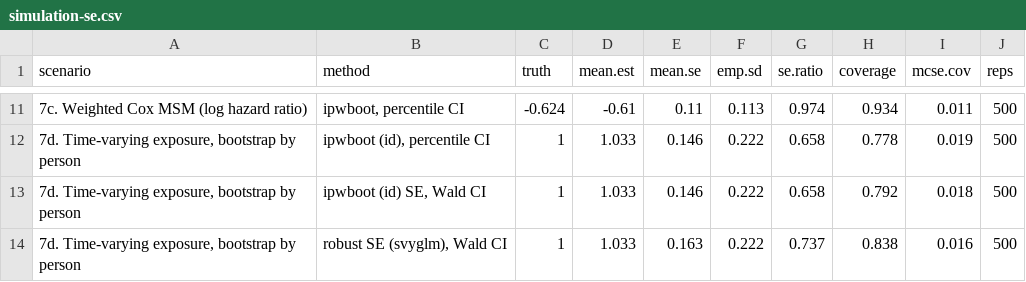
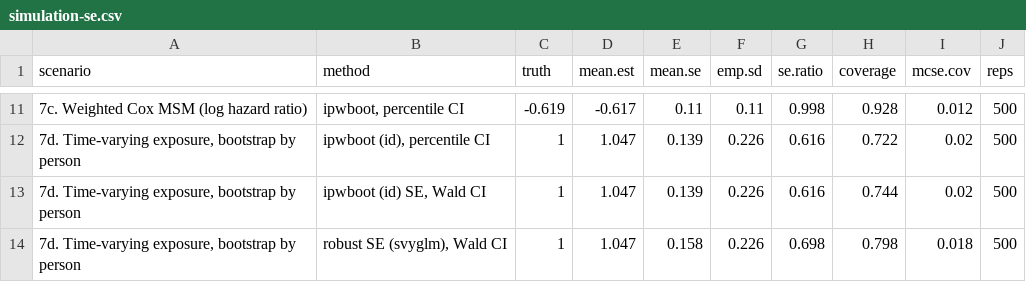
Before and after one commit to TranHung93/ipw, a CSV file: vignettes/articles/simulation-se.csv, drawn as a sheet; only a part is shown, gaps mark what is left out; the diff covers the shown part only.

```diff
--- a/vignettes/articles/simulation-se.csv
+++ b/vignettes/articles/simulation-se.csv
@@ -11,4 +11,4 @@
-"7c. Weighted Cox MSM (log hazard ratio)","ipwboot, percentile CI",-0.624,-0.61,0.11,0.113,0.974,0.934,0.011,500
-"7d. Time-varying exposure, bootstrap by person","ipwboot (id), percentile CI",1,1.033,0.146,0.222,0.658,0.778,0.019,500
-"7d. Time-varying exposure, bootstrap by person","ipwboot (id) SE, Wald CI",1,1.033,0.146,0.222,0.658,0.792,0.018,500
-"7d. Time-varying exposure, bootstrap by person","robust SE (svyglm), Wald CI",1,1.033,0.163,0.222,0.737,0.838,0.016,500
+"7c. Weighted Cox MSM (log hazard ratio)","ipwboot, percentile CI",-0.619,-0.617,0.11,0.11,0.998,0.928,0.012,500
+"7d. Time-varying exposure, bootstrap by person","ipwboot (id), percentile CI",1,1.047,0.139,0.226,0.616,0.722,0.02,500
+"7d. Time-varying exposure, bootstrap by person","ipwboot (id) SE, Wald CI",1,1.047,0.139,0.226,0.616,0.744,0.02,500
+"7d. Time-varying exposure, bootstrap by person","robust SE (svyglm), Wald CI",1,1.047,0.158,0.226,0.698,0.798,0.018,500
```
Also changed, not shown: 49 edited cells elsewhere in this file, vignettes/articles/simulation-results.csv, 9 other files.
